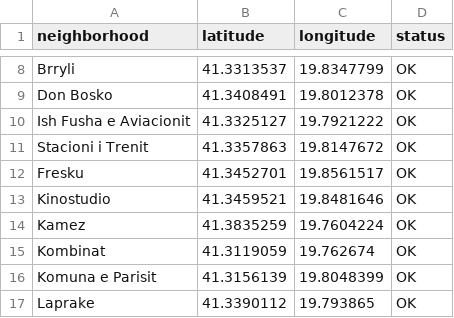
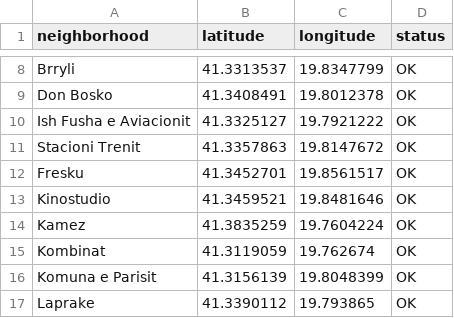
Before and after one commit to fluffyorang3/tirana-realty-index, a CSV file: tirana_neighborhood_coords.csv, drawn as a sheet; only a part is shown, gaps mark what is left out.

```diff
--- a/tirana_neighborhood_coords.csv
+++ b/tirana_neighborhood_coords.csv
@@ -10,3 +10,3 @@ Don Bosko,41.3408491,19.8012378,OK
 Ish Fusha e Aviacionit,41.3325127,19.7921222,OK
-Stacioni i Trenit,41.3357863,19.8147672,OK
+Stacioni Trenit,41.3357863,19.8147672,OK
 Fresku,41.3452701,19.8561517,OK
```
Also changed, not shown: neighborhoods.csv.
